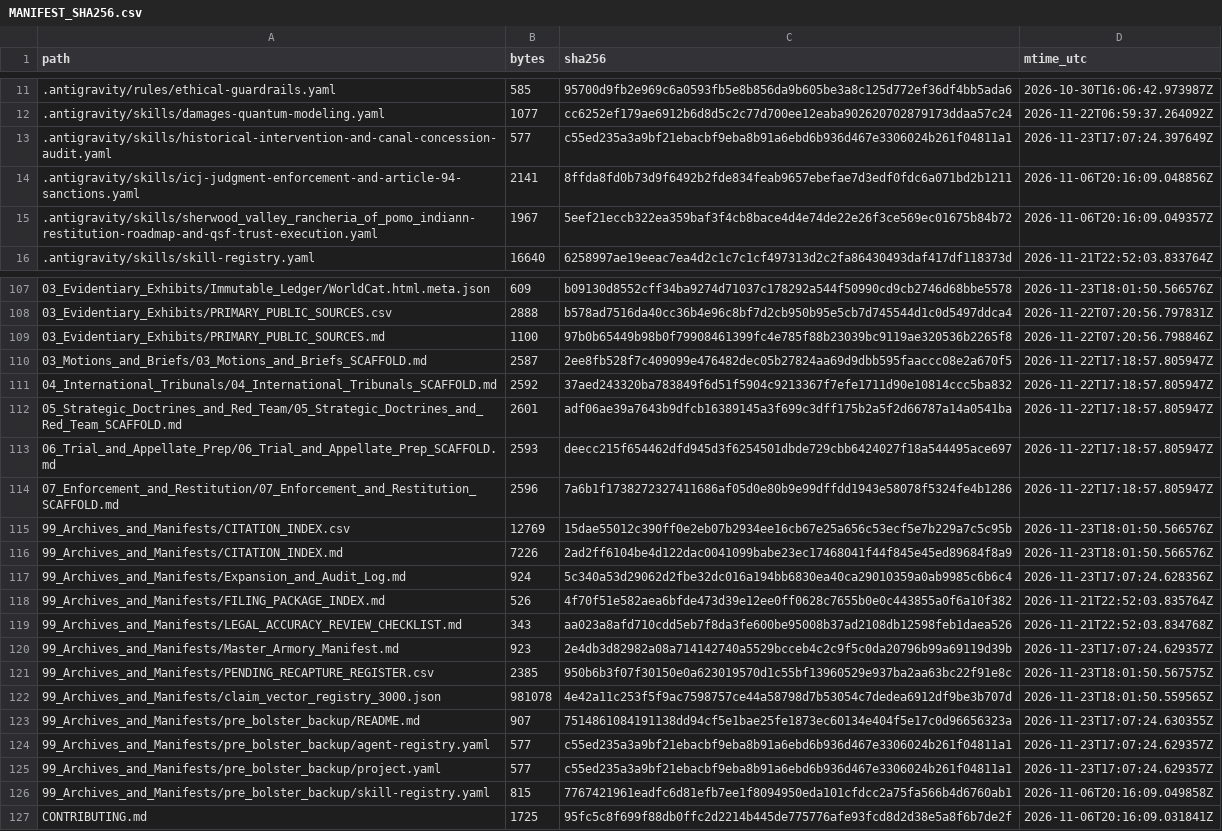
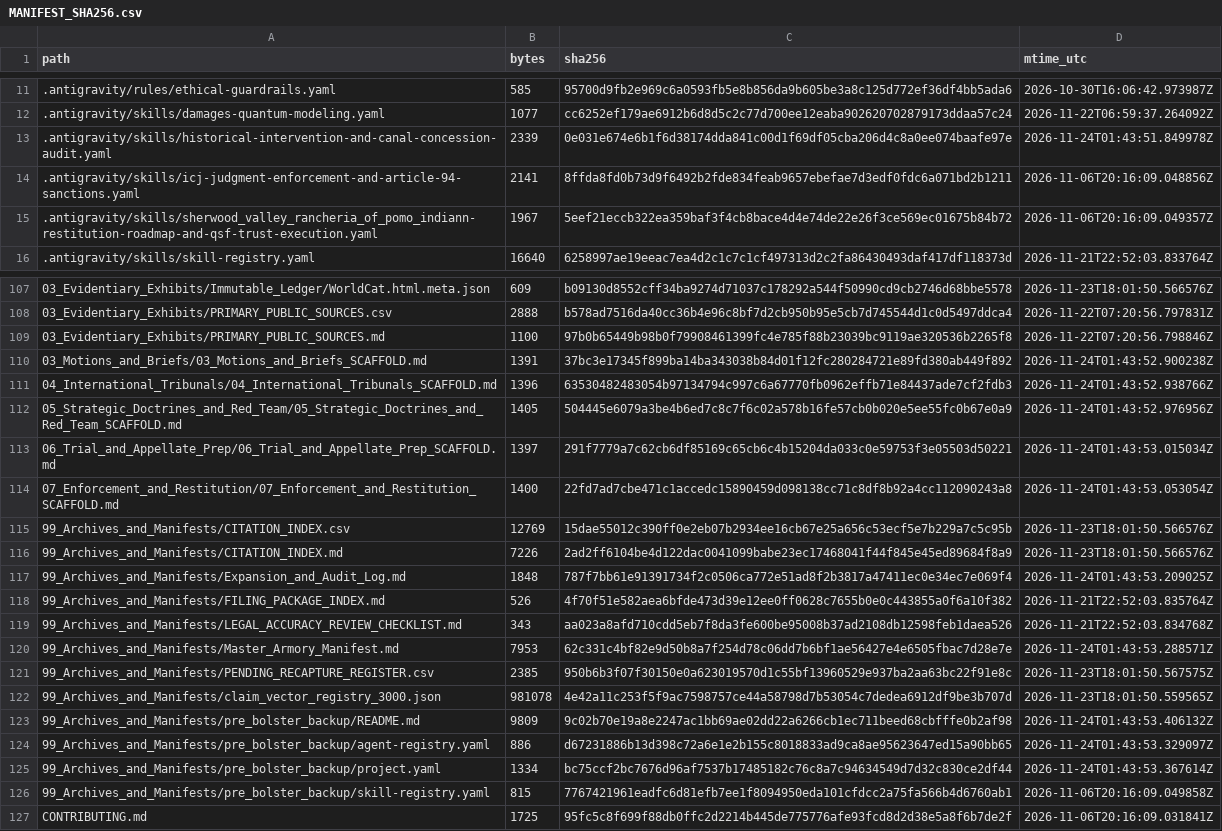
Before and after one commit to GlobalRestitutionAlliance/turtle-island-us-ca-sherwood-valley-rancheria-of-pomo-indian-master-litigation, a CSV file: 99_Archives_and_Manifests/MANIFEST_SHA256.csv, drawn as a sheet; only a part is shown, gaps mark what is left out; the diff covers the shown part only.

```diff
--- a/99_Archives_and_Manifests/MANIFEST_SHA256.csv
+++ b/99_Archives_and_Manifests/MANIFEST_SHA256.csv
@@ -12,3 +12,3 @@ path,bytes,sha256,mtime_utc
 .antigravity/skills/damages-quantum-modeling.yaml,1077,cc6252ef179ae6912b6d8d5c2c77d700ee12eaba902620702879173ddaa57c24,2026-11-22T06:59:37.264092Z
-.antigravity/skills/historical-intervention-and-canal-concession-audit.yaml,577,c55ed235a3a9bf21ebacbf9eba8b91a6ebd6b936d467e3306024b261f04811a1,2026-11-23T17:07:24.397649Z
+.antigravity/skills/historical-intervention-and-canal-concession-audit.yaml,2339,0e031e674e6b1f6d38174dda841c00d1f69df05cba206d4c8a0ee074baafe97e,2026-11-24T01:43:51.849978Z
 .antigravity/skills/icj-judgment-enforcement-and-article-94-sanctions.yaml,2141,8ffda8fd0b73d9f6492b2fde834feab9657ebefae7d3edf0fdc6a071bd2b1211,2026-11-06T20:16:09.048856Z
@@ -109,18 +109,18 @@ path,bytes,sha256,mtime_utc
 03_Evidentiary_Exhibits/PRIMARY_PUBLIC_SOURCES.md,1100,97b0b65449b98b0f79908461399fc4e785f88b23039bc9119ae320536b2265f8,2026-11-22T07:20:56.798846Z
-03_Motions_and_Briefs/03_Motions_and_Briefs_SCAFFOLD.md,2587,2ee8fb528f7c409099e476482dec05b27824aa69d9dbb595faaccc08e2a670f5,2026-11-22T17:18:57.805947Z
-04_International_Tribunals/04_International_Tribunals_SCAFFOLD.md,2592,37aed243320ba783849f6d51f5904c9213367f7efe1711d90e10814ccc5ba832,2026-11-22T17:18:57.805947Z
-05_Strategic_Doctrines_and_Red_Team/05_Strategic_Doctrines_and_Red_Team_SCAFFOLD.md,2601,adf06ae39a7643b9dfcb16389145a3f699c3dff175b2a5f2d66787a14a0541ba,2026-11-22T17:18:57.805947Z
-06_Trial_and_Appellate_Prep/06_Trial_and_Appellate_Prep_SCAFFOLD.md,2593,deecc215f654462dfd945d3f6254501dbde729cbb6424027f18a544495ace697,2026-11-22T17:18:57.805947Z
-07_Enforcement_and_Restitution/07_Enforcement_and_Restitution_SCAFFOLD.md,2596,7a6b1f1738272327411686af05d0e80b9e99dffdd1943e58078f5324fe4b1286,2026-11-22T17:18:57.805947Z
+03_Motions_and_Briefs/03_Motions_and_Briefs_SCAFFOLD.md,1391,37bc3e17345f899ba14ba343038b84d01f12fc280284721e89fd380ab449f892,2026-11-24T01:43:52.900238Z
+04_International_Tribunals/04_International_Tribunals_SCAFFOLD.md,1396,63530482483054b97134794c997c6a67770fb0962effb71e84437ade7cf2fdb3,2026-11-24T01:43:52.938766Z
+05_Strategic_Doctrines_and_Red_Team/05_Strategic_Doctrines_and_Red_Team_SCAFFOLD.md,1405,504445e6079a3be4b6ed7c8c7f6c02a578b16fe57cb0b020e5ee55fc0b67e0a9,2026-11-24T01:43:52.976956Z
+06_Trial_and_Appellate_Prep/06_Trial_and_Appellate_Prep_SCAFFOLD.md,1397,291f7779a7c62cb6df85169c65cb6c4b15204da033c0e59753f3e05503d50221,2026-11-24T01:43:53.015034Z
+07_Enforcement_and_Restitution/07_Enforcement_and_Restitution_SCAFFOLD.md,1400,22fd7ad7cbe471c1accedc15890459d098138cc71c8df8b92a4cc112090243a8,2026-11-24T01:43:53.053054Z
 99_Archives_and_Manifests/CITATION_INDEX.csv,12769,15dae55012c390ff0e2eb07b2934ee16cb67e25a656c53ecf5e7b229a7c5c95b,2026-11-23T18:01:50.566576Z
 99_Archives_and_Manifests/CITATION_INDEX.md,7226,2ad2ff6104be4d122dac0041099babe23ec17468041f44f845e45ed89684f8a9,2026-11-23T18:01:50.566576Z
-99_Archives_and_Manifests/Expansion_and_Audit_Log.md,924,5c340a53d29062d2fbe32dc016a194bb6830ea40ca29010359a0ab9985c6b6c4,2026-11-23T17:07:24.628356Z
+99_Archives_and_Manifests/Expansion_and_Audit_Log.md,1848,787f7bb61e91391734f2c0506ca772e51ad8f2b3817a47411ec0e34ec7e069f4,2026-11-24T01:43:53.209025Z
 99_Archives_and_Manifests/FILING_PACKAGE_INDEX.md,526,4f70f51e582aea6bfde473d39e12ee0ff0628c7655b0e0c443855a0f6a10f382,2026-11-21T22:52:03.835764Z
 99_Archives_and_Manifests/LEGAL_ACCURACY_REVIEW_CHECKLIST.md,343,aa023a8afd710cdd5eb7f8da3fe600be95008b37ad2108db12598feb1daea526,2026-11-21T22:52:03.834768Z
-99_Archives_and_Manifests/Master_Armory_Manifest.md,923,2e4db3d82982a08a714142740a5529bcceb4c2c9f5c0da20796b99a69119d39b,2026-11-23T17:07:24.629357Z
+99_Archives_and_Manifests/Master_Armory_Manifest.md,7953,62c331c4bf82e9d50b8a7f254d78c06dd7b6bf1ae56427e4e6505fbac7d28e7e,2026-11-24T01:43:53.288571Z
 99_Archives_and_Manifests/PENDING_RECAPTURE_REGISTER.csv,2385,950b6b3f07f30150e0a623019570d1c55bf13960529e937ba2aa63bc22f91e8c,2026-11-23T18:01:50.567575Z
 99_Archives_and_Manifests/claim_vector_registry_3000.json,981078,4e42a11c253f5f9ac7598757ce44a58798d7b53054c7dedea6912df9be3b707d,2026-11-23T18:01:50.559565Z
-99_Archives_and_Manifests/pre_bolster_backup/README.md,907,7514861084191138dd94cf5e1bae25fe1873ec60134e404f5e17c0d96656323a,2026-11-23T17:07:24.630355Z
-99_Archives_and_Manifests/pre_bolster_backup/agent-registry.yaml,577,c55ed235a3a9bf21ebacbf9eba8b91a6ebd6b936d467e3306024b261f04811a1,2026-11-23T17:07:24.629357Z
-99_Archives_and_Manifests/pre_bolster_backup/project.yaml,577,c55ed235a3a9bf21ebacbf9eba8b91a6ebd6b936d467e3306024b261f04811a1,2026-11-23T17:07:24.629357Z
+99_Archives_and_Manifests/pre_bolster_backup/README.md,9809,9c02b70e19a8e2247ac1bb69ae02dd22a6266cb1ec711beed68cbfffe0b2af98,2026-11-24T01:43:53.406132Z
+99_Archives_and_Manifests/pre_bolster_backup/agent-registry.yaml,886,d67231886b13d398c72a6e1e2b155c8018833ad9ca8ae95623647ed15a90bb65,2026-11-24T01:43:53.329097Z
+99_Archives_and_Manifests/pre_bolster_backup/project.yaml,1334,bc75ccf2bc7676d96af7537b17485182c76c8a7c94634549d7d32c830ce2df44,2026-11-24T01:43:53.367614Z
 99_Archives_and_Manifests/pre_bolster_backup/skill-registry.yaml,815,7767421961eadfc6d81efb7ee1f8094950eda101cfdcc2a75fa566b4d6760ab1,2026-11-06T20:16:09.049858Z
```
Also changed, not shown: 77 edited cells elsewhere in this file, 37 other files.
